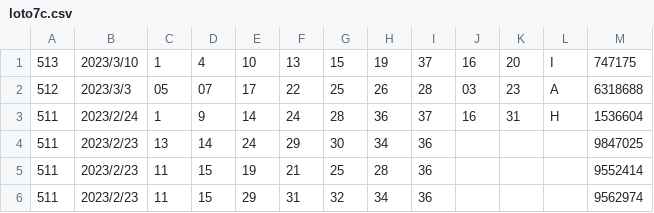
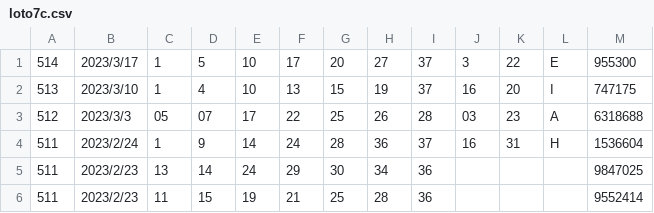
Before and after one commit to vpn62399/memo, a CSV file: loto7c.csv, drawn as a sheet; only a part is shown; the shorter side is filled out with more unchanged rows; the diff names each change by its address in the sheet, - before the commit and + after, or states it on an @@ line.

```diff
--- a/loto7c.csv
+++ b/loto7c.csv
+row 1: 514 | 2023/3/17 | 1 | 5 | 10 | 17 | 20 | 27 | 37 | 3 | 22 | E | 955300
```
Also changed, not shown: loto7.csv, xStep-L7.csv, 5 other files.
